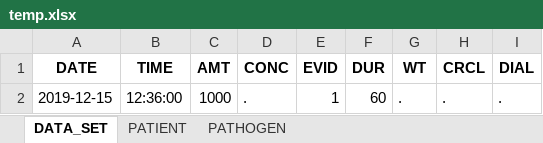
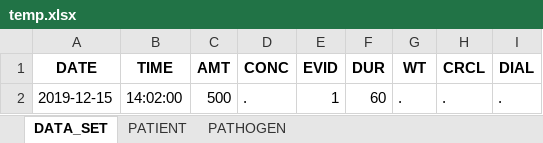
Before and after one commit to OlWaWue/VancoSim, an Excel workbook: temp.xlsx, sheet DATA_SET, drawn as a sheet; values as stored, in another font and other column widths than the file's, no borders; the diff names each change by its address in the sheet, - before the commit and + after, or states it on an @@ line.

```diff
--- a/temp.xlsx (sheet DATA_SET)
+++ b/temp.xlsx (sheet DATA_SET)
-B2 (TIME): 12:36:00
+B2 (TIME): 14:02:00
-C2 (AMT): 1000
+C2 (AMT): 500
```
Also changed, not shown: 1 other file.
